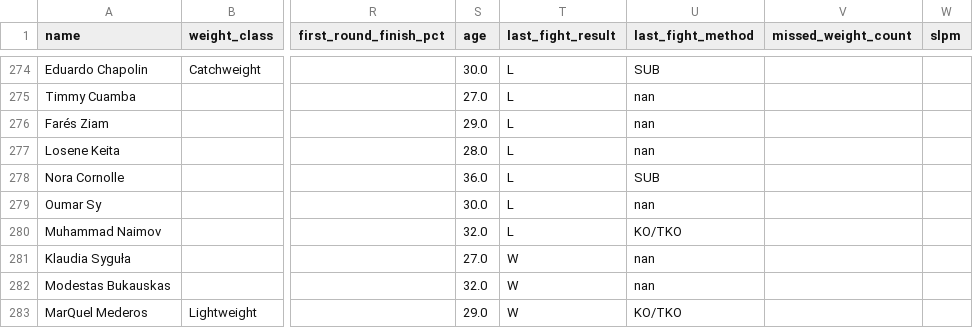
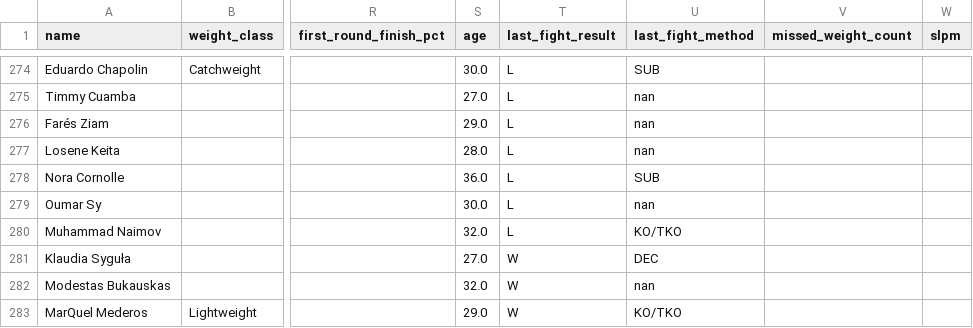
Before and after one commit to sb98park/ufc-edge-finder, a CSV file: data/fighters.csv, drawn as a sheet; only a part is shown, gaps mark what is left out; the diff names each change by its address in the sheet, - before the commit and + after, or states it on an @@ line.

```diff
--- a/data/fighters.csv
+++ b/data/fighters.csv
-U281 (last_fight_method): nan
+U281 (last_fight_method): DEC
```
Also changed, not shown: data/fight_history.csv.
